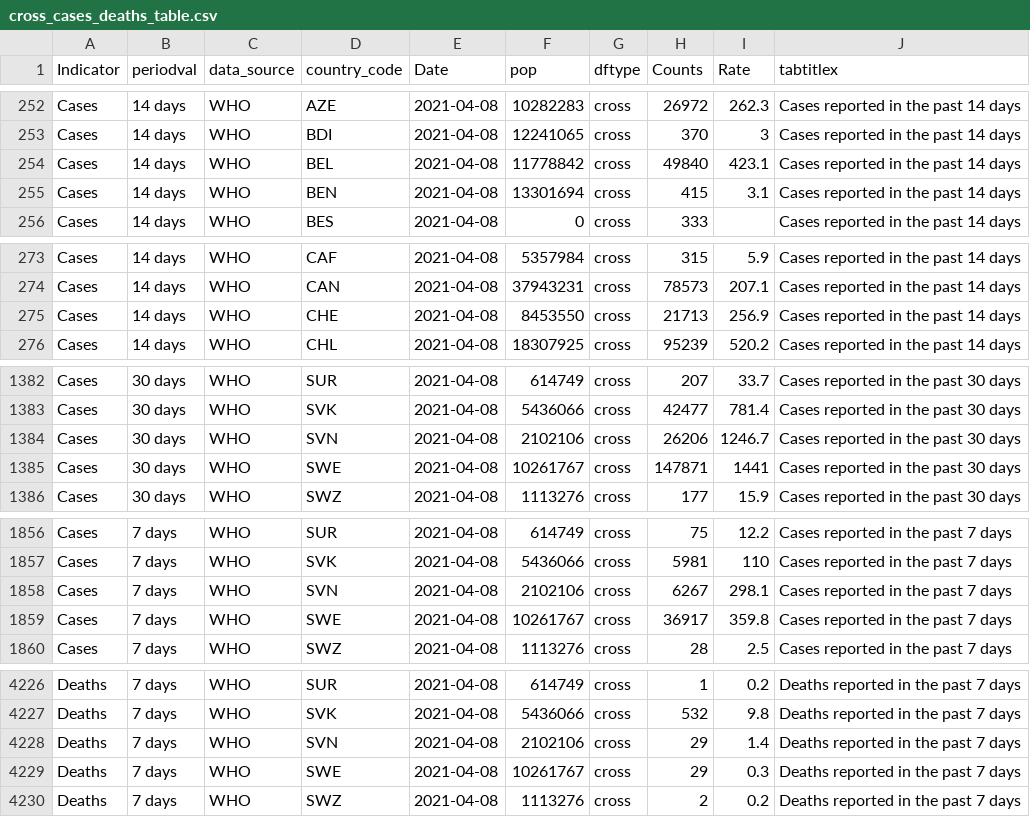
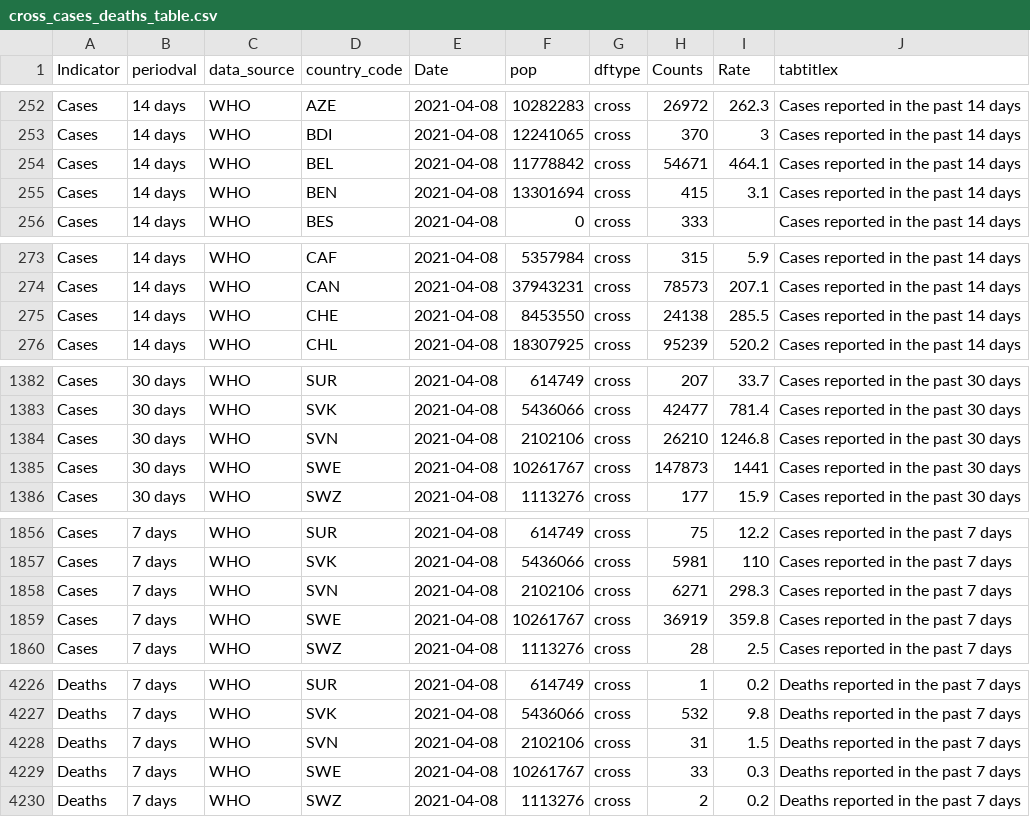
Before and after one commit to CDCgov/ITF_Power_BI, a CSV file: covid_data_tracker/output/cross_cases_deaths_table.csv, drawn as a sheet; only a part is shown, gaps mark what is left out; the diff covers the shown part only.

Commit message:
Clean up get_country.R and get_country_date.R scripts.
Removes *_vDASH duplicate versions.

```diff
--- a/covid_data_tracker/output/cross_cases_deaths_table.csv
+++ b/covid_data_tracker/output/cross_cases_deaths_table.csv
@@ -253,3 +253,3 @@ Cases,14 days,WHO,AZE,2021-04-08,10282283,cross,26972,262.3,Cases reported in th
 Cases,14 days,WHO,BDI,2021-04-08,12241065,cross,370,3,Cases reported in the past 14 days
-Cases,14 days,WHO,BEL,2021-04-08,11778842,cross,49840,423.1,Cases reported in the past 14 days
+Cases,14 days,WHO,BEL,2021-04-08,11778842,cross,54671,464.1,Cases reported in the past 14 days
 Cases,14 days,WHO,BEN,2021-04-08,13301694,cross,415,3.1,Cases reported in the past 14 days
@@ -274,3 +274,3 @@ Cases,14 days,WHO,CAF,2021-04-08,5357984,cross,315,5.9,Cases reported in the pas
 Cases,14 days,WHO,CAN,2021-04-08,37943231,cross,78573,207.1,Cases reported in the past 14 days
-Cases,14 days,WHO,CHE,2021-04-08,8453550,cross,21713,256.9,Cases reported in the past 14 days
+Cases,14 days,WHO,CHE,2021-04-08,8453550,cross,24138,285.5,Cases reported in the past 14 days
 Cases,14 days,WHO,CHL,2021-04-08,18307925,cross,95239,520.2,Cases reported in the past 14 days
@@ -1383,4 +1383,4 @@ Cases,30 days,WHO,SUR,2021-04-08,614749,cross,207,33.7,Cases reported in the pas
 Cases,30 days,WHO,SVK,2021-04-08,5436066,cross,42477,781.4,Cases reported in the past 30 days
-Cases,30 days,WHO,SVN,2021-04-08,2102106,cross,26206,1246.7,Cases reported in the past 30 days
-Cases,30 days,WHO,SWE,2021-04-08,10261767,cross,147871,1441,Cases reported in the past 30 days
+Cases,30 days,WHO,SVN,2021-04-08,2102106,cross,26210,1246.8,Cases reported in the past 30 days
+Cases,30 days,WHO,SWE,2021-04-08,10261767,cross,147873,1441,Cases reported in the past 30 days
 Cases,30 days,WHO,SWZ,2021-04-08,1113276,cross,177,15.9,Cases reported in the past 30 days
@@ -1857,4 +1857,4 @@ Cases,7 days,WHO,SUR,2021-04-08,614749,cross,75,12.2,Cases reported in the past
 Cases,7 days,WHO,SVK,2021-04-08,5436066,cross,5981,110,Cases reported in the past 7 days
-Cases,7 days,WHO,SVN,2021-04-08,2102106,cross,6267,298.1,Cases reported in the past 7 days
-Cases,7 days,WHO,SWE,2021-04-08,10261767,cross,36917,359.8,Cases reported in the past 7 days
+Cases,7 days,WHO,SVN,2021-04-08,2102106,cross,6271,298.3,Cases reported in the past 7 days
+Cases,7 days,WHO,SWE,2021-04-08,10261767,cross,36919,359.8,Cases reported in the past 7 days
 Cases,7 days,WHO,SWZ,2021-04-08,1113276,cross,28,2.5,Cases reported in the past 7 days
@@ -4227,4 +4227,4 @@ Deaths,7 days,WHO,SUR,2021-04-08,614749,cross,1,0.2,Deaths reported in the past
 Deaths,7 days,WHO,SVK,2021-04-08,5436066,cross,532,9.8,Deaths reported in the past 7 days
-Deaths,7 days,WHO,SVN,2021-04-08,2102106,cross,29,1.4,Deaths reported in the past 7 days
-Deaths,7 days,WHO,SWE,2021-04-08,10261767,cross,29,0.3,Deaths reported in the past 7 days
+Deaths,7 days,WHO,SVN,2021-04-08,2102106,cross,31,1.5,Deaths reported in the past 7 days
+Deaths,7 days,WHO,SWE,2021-04-08,10261767,cross,33,0.3,Deaths reported in the past 7 days
 Deaths,7 days,WHO,SWZ,2021-04-08,1113276,cross,2,0.2,Deaths reported in the past 7 days
```
Also changed, not shown: 144 edited cells elsewhere in this file, 14 other files.
